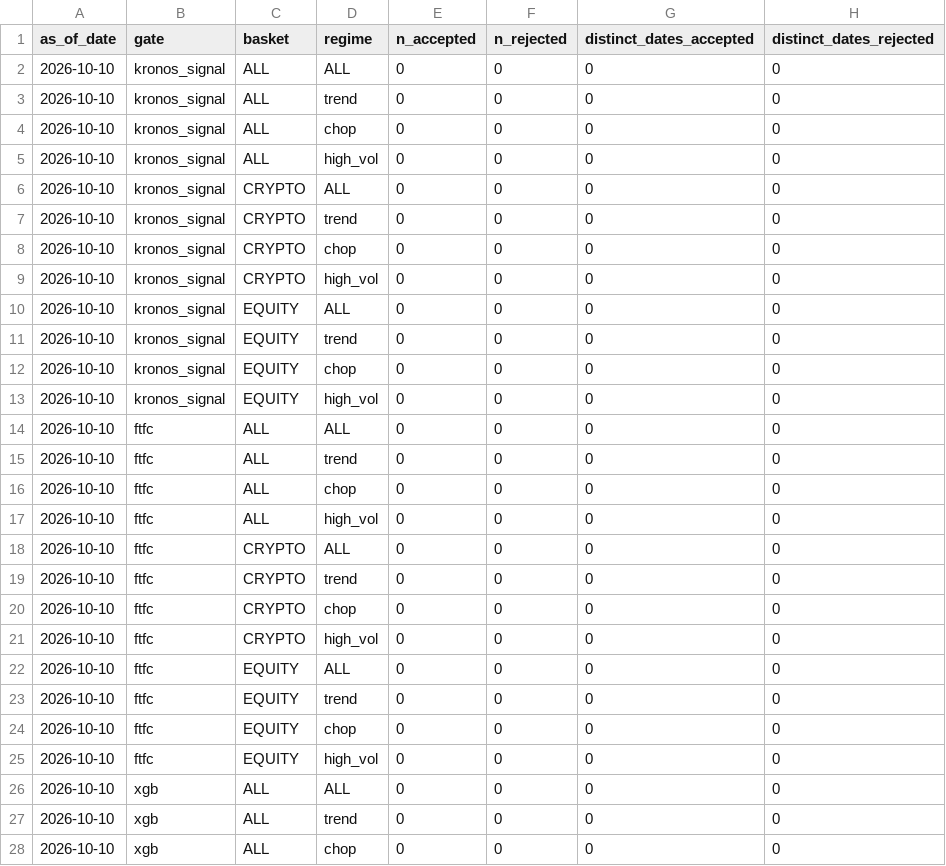
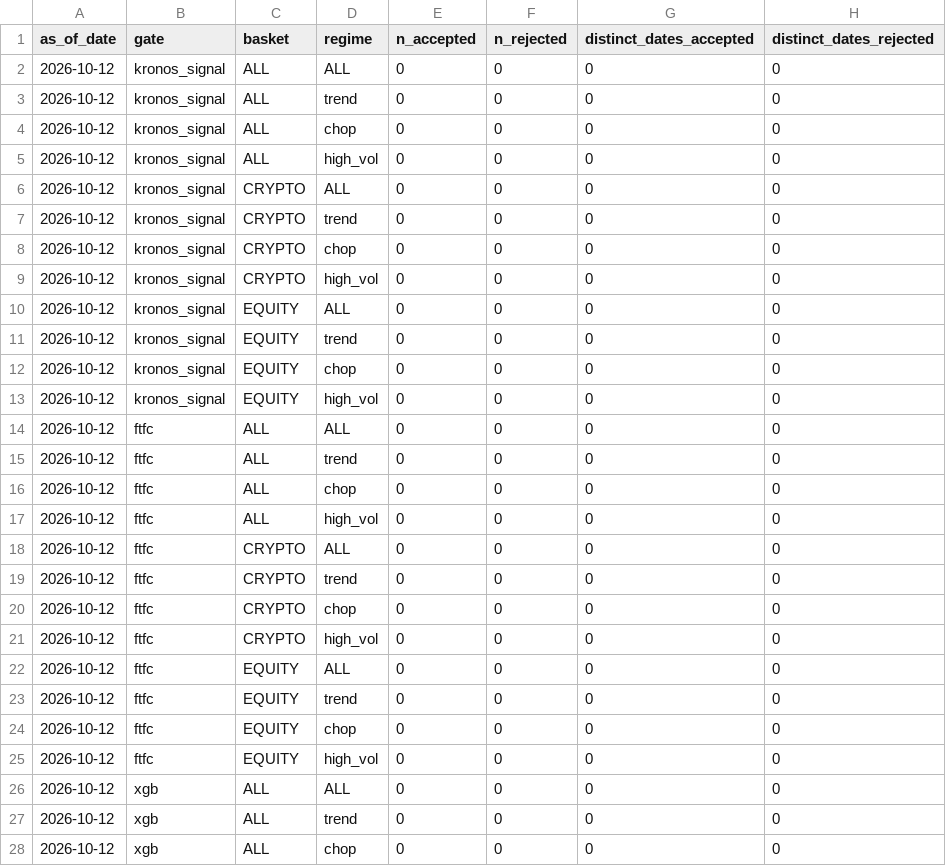
Before and after one commit to KobOmoba/paper-bot, a CSV file: kronos_report_gates.csv, drawn as a sheet; only a part is shown; the diff covers the shown part only; the diff names each change by its address in the sheet, - before the commit and + after, or states it on an @@ line.

Commit message:
kronos state 2026-10-13_0310

```diff
--- a/kronos_report_gates.csv
+++ b/kronos_report_gates.csv
-A2:A28 (as_of_date): 2026-10-10
+A2:A28 (as_of_date): 2026-10-12
```
Also changed, not shown: 21 edited cells elsewhere in this file, 3 other files.
